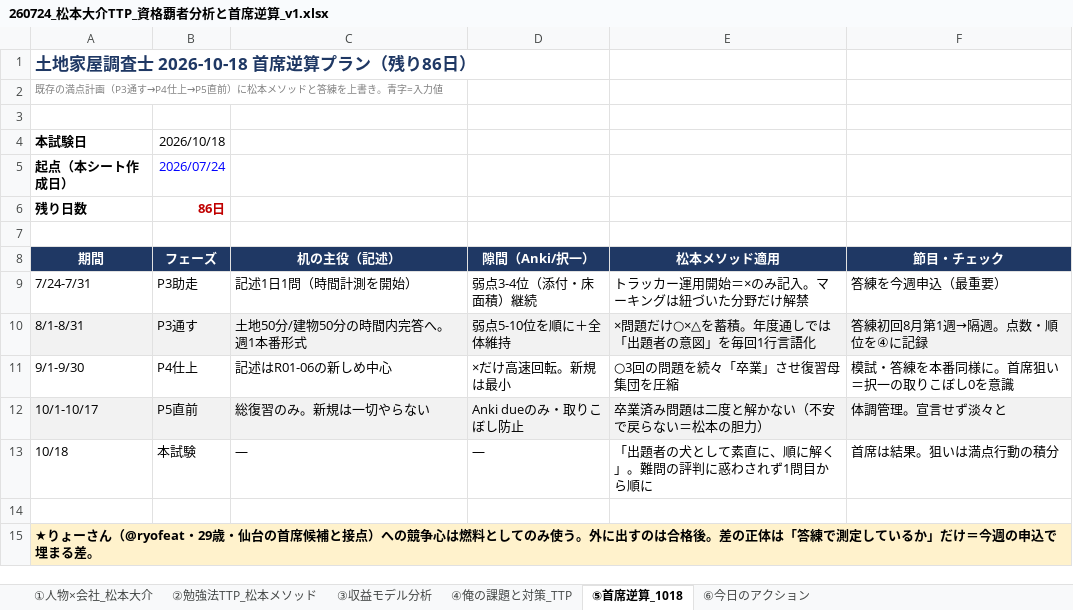
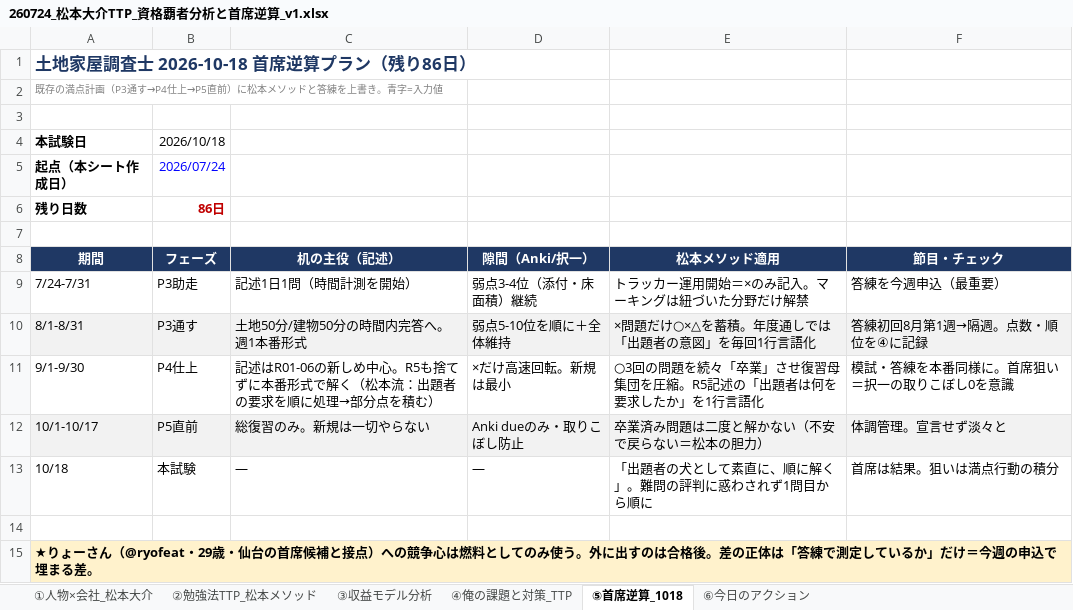
Before and after one commit to ec-seller-oss/khd_workspace, an Excel workbook: 260724_松本大介TTP_資格覇者分析と首席逆算_v1.xlsx, sheet ⑤首席逆算_1018, drawn as a sheet; values as stored, in another font and other column widths than the file's, no borders; the diff names each change by its address in the sheet, - before the commit and + after, or states it on an @@ line.

```diff
--- a/260724_松本大介TTP_資格覇者分析と首席逆算_v1.xlsx (sheet ⑤首席逆算_1018)
+++ b/260724_松本大介TTP_資格覇者分析と首席逆算_v1.xlsx (sheet ⑤首席逆算_1018)
-C11 (机の主役（記述）): 記述はR01-06の新しめ中心
+C11 (机の主役（記述）): 記述はR01-06の新しめ中心。R5も捨てずに本番形式で解く（松本流：出題者の要求を順に処理→部分点を積む）
-E11 (松本メソッド適用): ○3回の問題を続々「卒業」させ復習母集団を圧縮
+E11 (松本メソッド適用): ○3回の問題を続々「卒業」させ復習母集団を圧縮。R5記述の「出題者は何を要求したか」を1行言語化
```
Also changed, not shown: sheet ①人物×会社_松本大介, sheet ②勉強法TTP_松本メソッド, sheet ③収益モデル分析, 2 other files.
